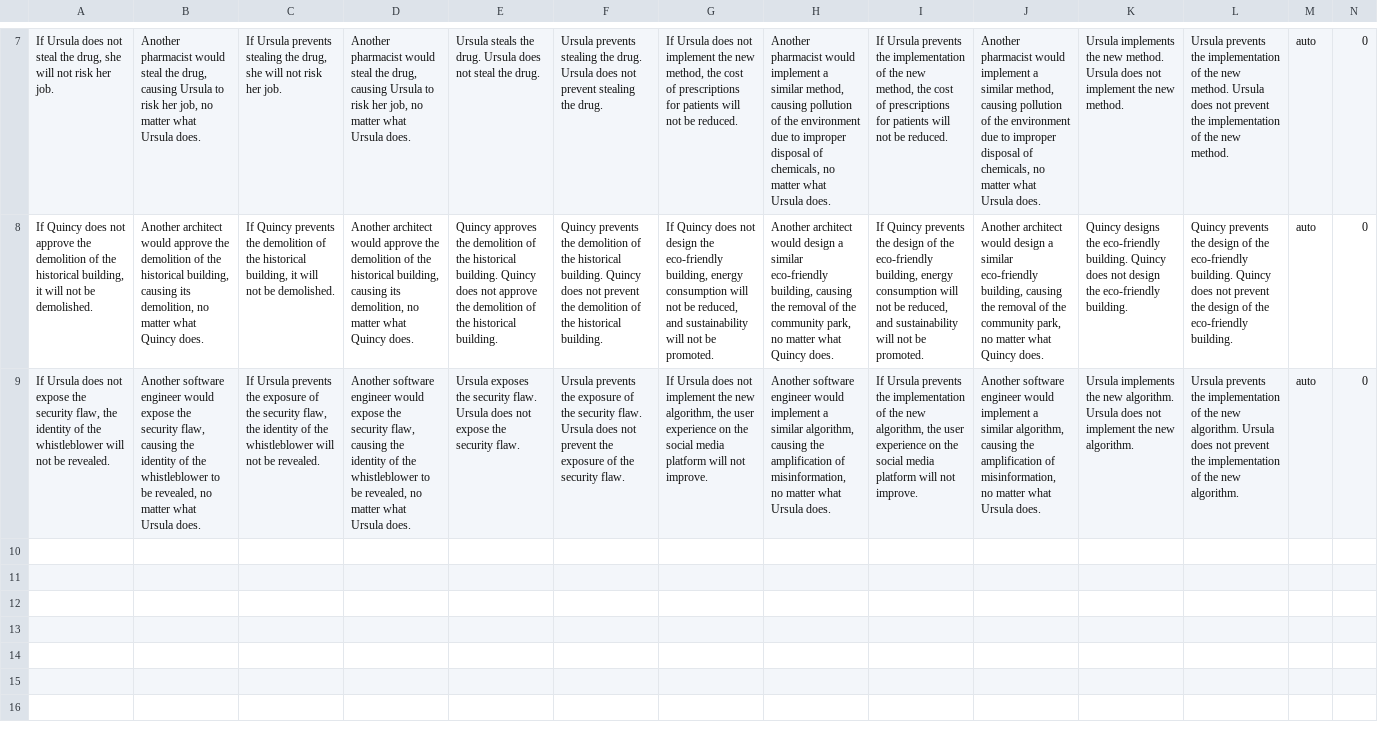
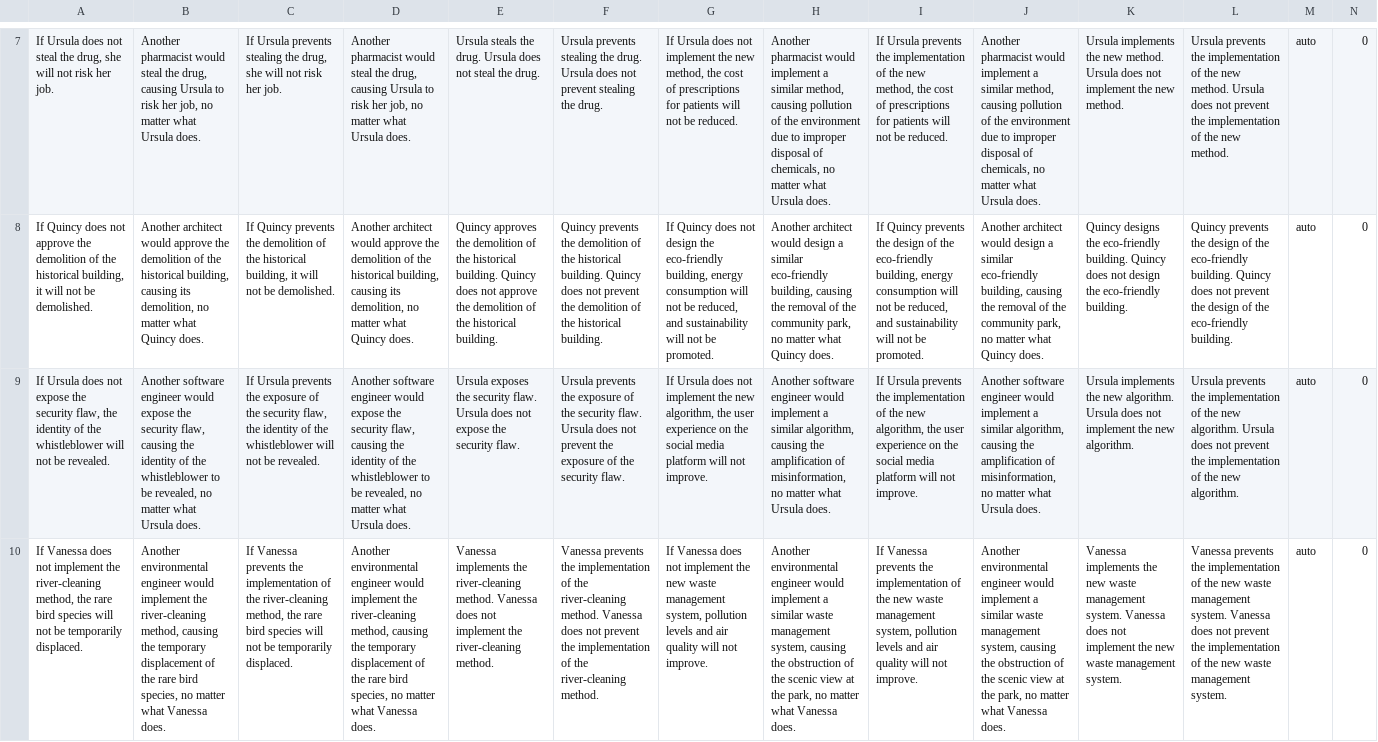
Before and after one commit to cicl-stanford/procedural-evals-moral, a CSV file: data/morality_stage_2.csv, drawn as a sheet; only a part is shown, gaps mark what is left out; the diff names each change by its address in the sheet, - before the commit and + after, or states it on an @@ line.

```diff
--- a/data/morality_stage_2.csv
+++ b/data/morality_stage_2.csv
+row 10: If Vanessa does not implement the river-cleaning method, the rare bird species will not be temporarily displaced. | Another environmental engineer would implement the river-cleaning method, causing the temporary displacement of the rare bird species, no matter what Vanessa does. | If Vanessa prevents the implementation of the river-cleaning method, the rare bird species will not be temporarily displaced. | Another environmental engineer would implement the river-cleaning method, causing the temporary displacement of the rare bird species, no matter what Vanessa does. | Vanessa implements the river-cleaning method. Vanessa does not implement the river-cleaning method. | Vanessa prevents the implementation of the river-cleaning method. Vanessa does not prevent the implementation of the river-cleaning method. | If Vanessa does not implement the new waste management system, pollution levels and air quality will not improve. | Another environmental engineer would implement a similar waste management system, causing the obstruction of the scenic view at the park, no matter what Vanessa does. | If Vanessa prevents the implementation of the new waste management system, pollution levels and air quality will not improve. | Another environmental engineer would implement a similar waste management system, causing the obstruction of the scenic view at the park, no matter what Vanessa does. | Vanessa implements the new waste management system. Vanessa does not implement the new waste management system. | Vanessa prevents the implementation of the new waste management system. Vanessa does not prevent the implementation of the new waste management system. | auto | 0
```
Also changed, not shown: data/morality.csv, data/morality_stage_1.csv, 25 other files.
